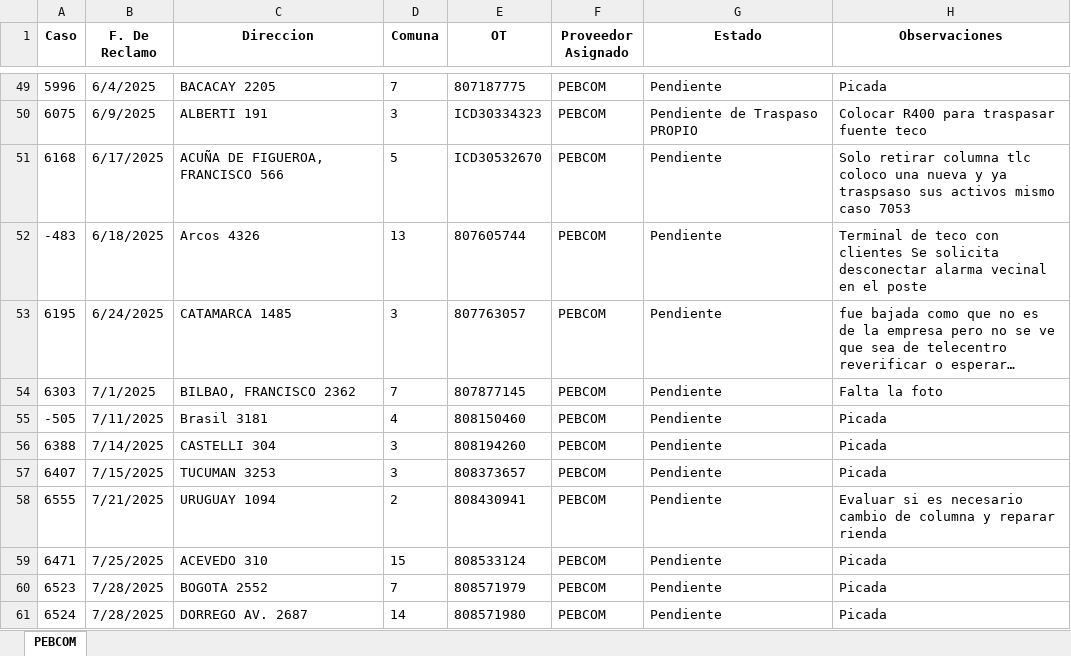
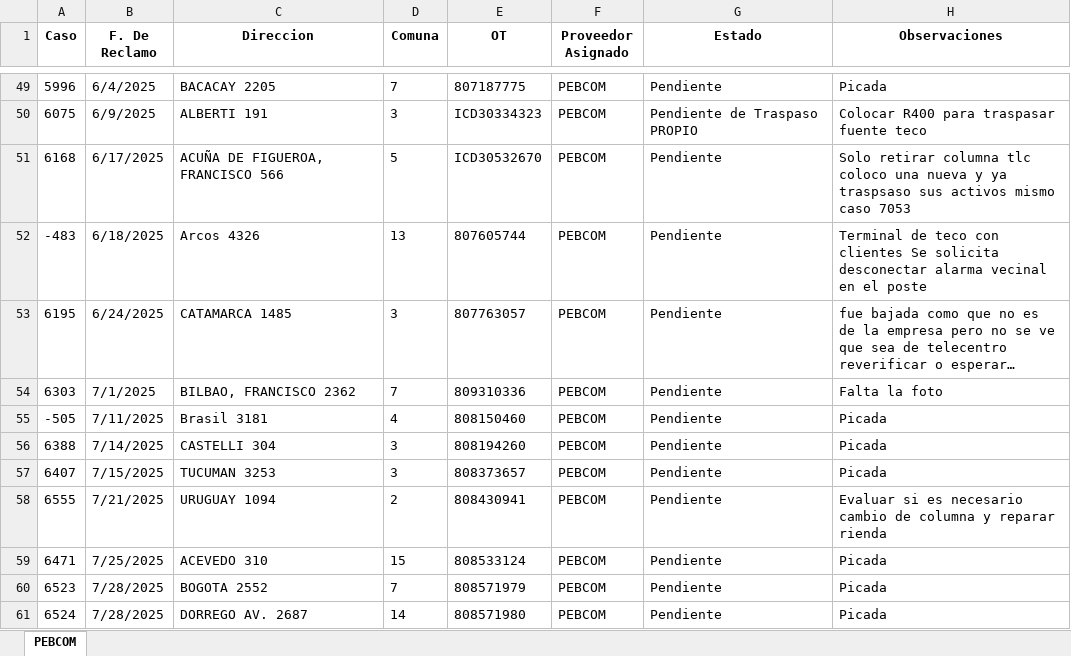
Before and after one commit to gestiondereclamosteco/pebcom, an Excel workbook: mapa_interactivo_PEBCOM.xlsx, sheet PEBCOM, drawn as a sheet; only a part is shown, gaps mark what is left out; long unchanged cells end in …; values as stored, in another font and other column widths than the file's, no borders; the diff names each change by its address in the sheet, - before the commit and + after, or states it on an @@ line.

Commit message:
🔄 Actualización automática del mapa (2025-08-30 11:05:55)

```diff
--- a/mapa_interactivo_PEBCOM.xlsx (sheet PEBCOM)
+++ b/mapa_interactivo_PEBCOM.xlsx (sheet PEBCOM)
-E54 (OT): 807877145
+E54 (OT): 809310336
```
Also changed, not shown: 1 other file.
